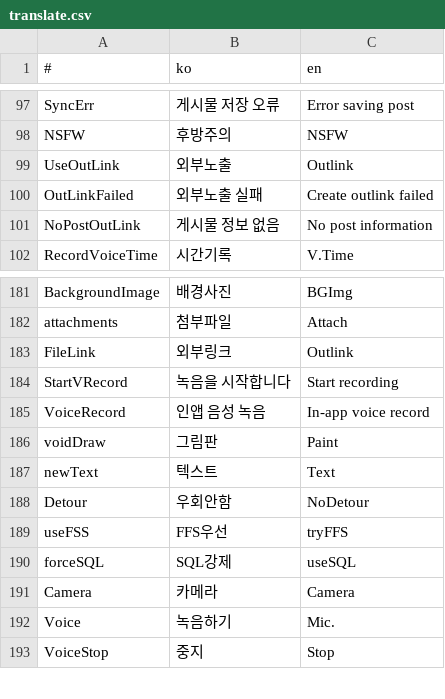
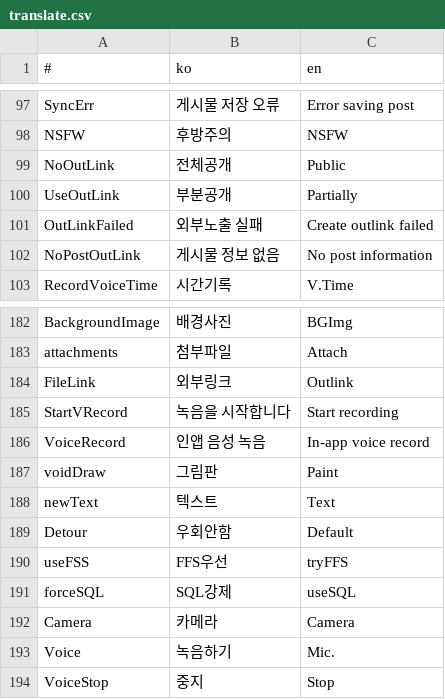
Before and after one commit to is2you2/pjcone, a CSV file: src/assets/data/translate.csv, drawn as a sheet; only a part is shown, gaps mark what is left out.

```diff
--- a/src/assets/data/translate.csv
+++ b/src/assets/data/translate.csv
@@ -98,3 +98,4 @@ SyncErr,게시물 저장 오류,Error saving post
 NSFW,후방주의,NSFW
-UseOutLink,외부노출,Outlink
+NoOutLink,전체공개,Public
+UseOutLink,부분공개,Partially
 OutLinkFailed,외부노출 실패,Create outlink failed
@@ -187,3 +188,3 @@ voidDraw,그림판,Paint
 newText,텍스트,Text
-Detour,우회안함,NoDetour
+Detour,우회안함,Default
 useFSS,FFS우선,tryFFS
```
Also changed, not shown: 1 other file.
